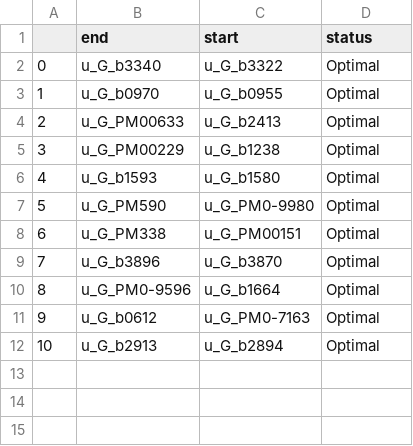
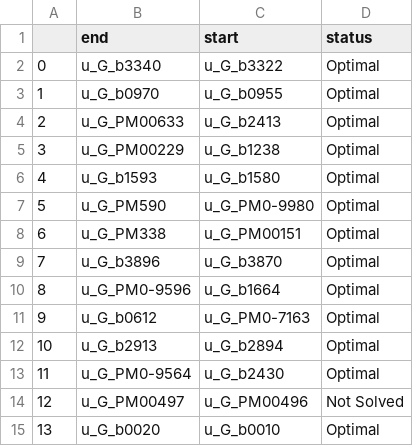
Before and after one commit to djinnome/MaxMass, a CSV file: src/out/Step_11_control.csv, drawn as a sheet.

```diff
--- a/src/out/Step_11_control.csv
+++ b/src/out/Step_11_control.csv
@@ -12 +12,4 @@
 10,u_G_b2913,u_G_b2894,Optimal
+11,u_G_PM0-9564,u_G_b2430,Optimal
+12,u_G_PM00497,u_G_PM00496,Not Solved
+13,u_G_b0020,u_G_b0010,Optimal
```
Also changed, not shown: src/out/MGF-01_cumate.csv, src/out/MGF-02_cumate.csv, 36 other files.
